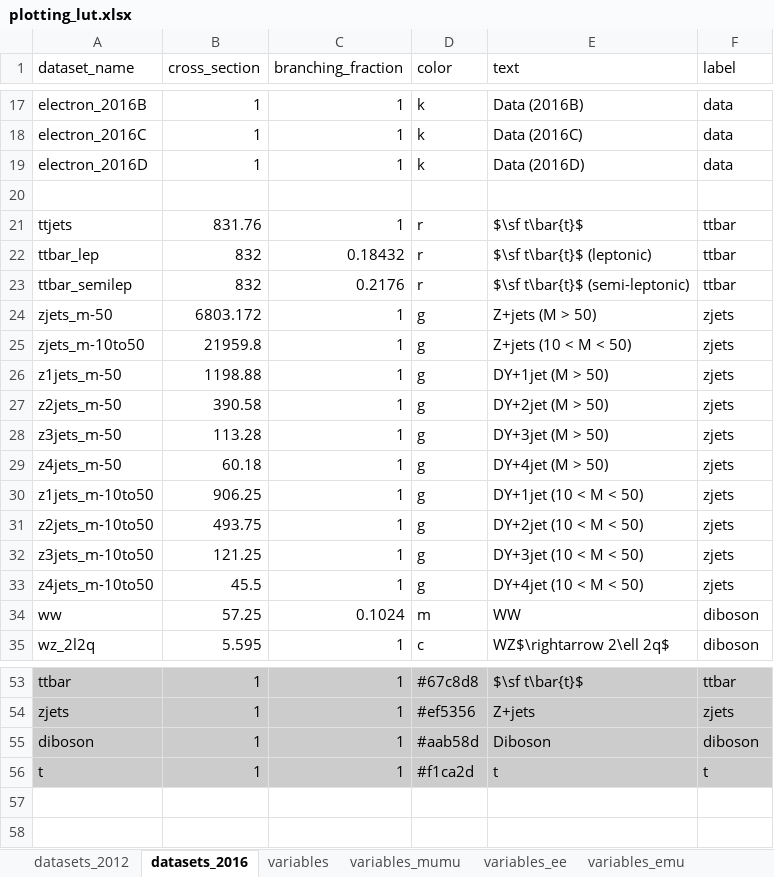
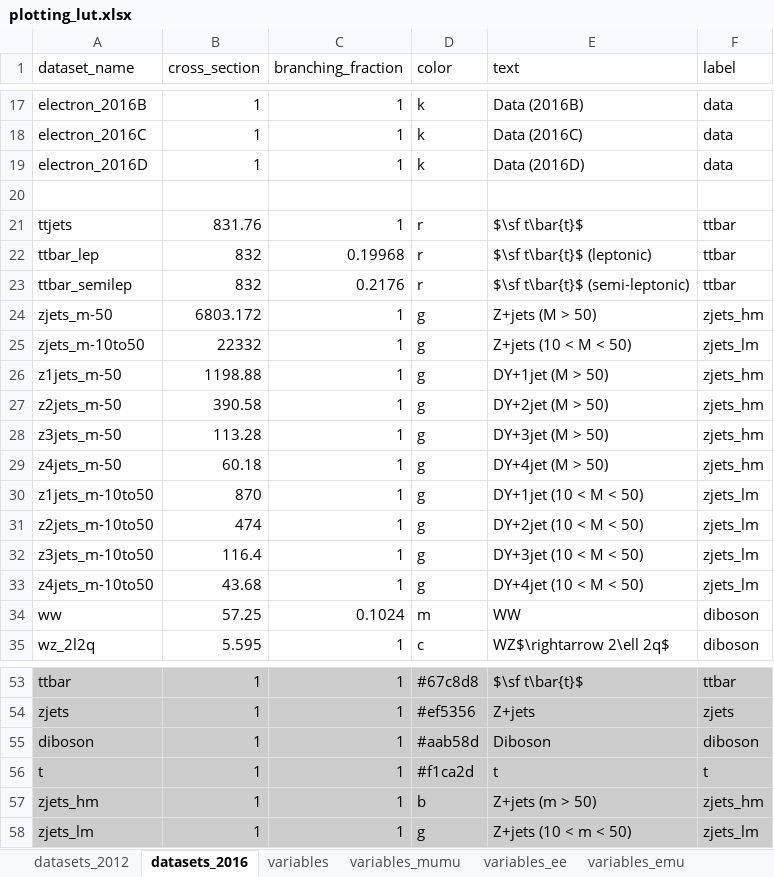
Before and after one commit to NWUHEP/analysis-tools, an Excel workbook: data/plotting_lut.xlsx, sheet datasets_2016, drawn as a sheet; only a part is shown, gaps mark what is left out; values as stored, in another font and other column widths than the file's, no borders; the diff names each change by its address in the sheet, - before the commit and + after, or states it on an @@ line.

```diff
--- a/data/plotting_lut.xlsx (sheet datasets_2016)
+++ b/data/plotting_lut.xlsx (sheet datasets_2016)
-C22 (branching_fraction): 0.18432
+C22 (branching_fraction): 0.19968
-F24 (label): zjets
+F24 (label): zjets_hm
-B25 (cross_section): 21959.8
+B25 (cross_section): 22332
-F25 (label): zjets
+F25 (label): zjets_lm
-F26:F29 (label): zjets
+F26:F29 (label): zjets_hm
-B30 (cross_section): 906.25
+B30 (cross_section): 870
-F30:F33 (label): zjets
+F30:F33 (label): zjets_lm
-B31 (cross_section): 493.75
+B31 (cross_section): 474
-B32 (cross_section): 121.25
+B32 (cross_section): 116.4
-B33 (cross_section): 45.5
+B33 (cross_section): 43.68
+row 57: zjets_hm | 1 | 1 | b | Z+jets (m > 50) | zjets_hm
+row 58: zjets_lm | 1 | 1 | g | Z+jets (10 < m < 50) | zjets_lm
```
Also changed, not shown: formulas that keep their value, 2 other files.
